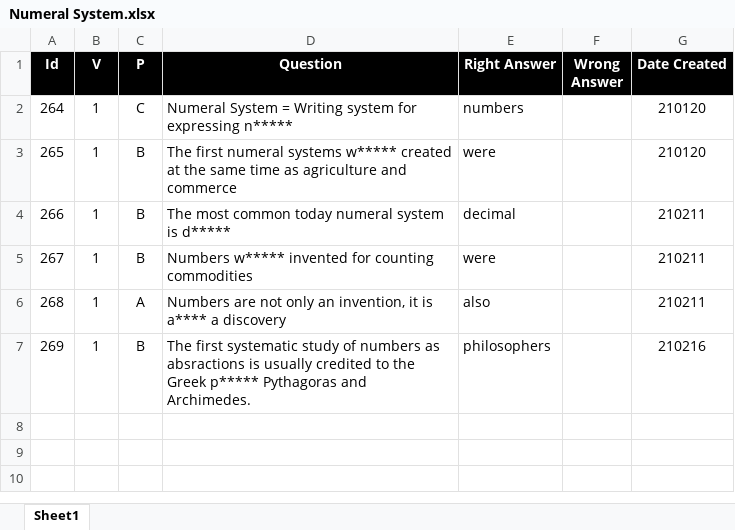
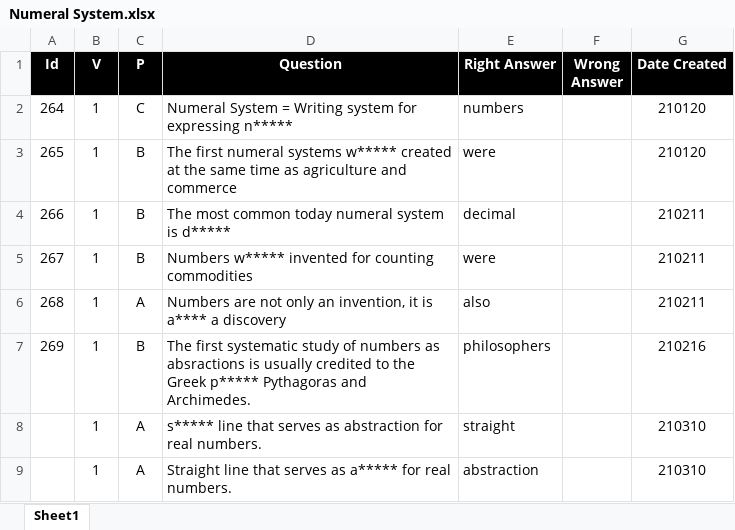
Before and after one commit to valdas1966/myq, an Excel workbook: Questions/Mathematics/Numbers/Numeral System.xlsx, sheet Sheet1, drawn as a sheet; values as stored, in another font and other column widths than the file's, no borders; conditional formats not drawn; the diff names each change by its address in the sheet, - before the commit and + after, or states it on an @@ line.

```diff
--- a/Questions/Mathematics/Numbers/Numeral System.xlsx (sheet Sheet1)
+++ b/Questions/Mathematics/Numbers/Numeral System.xlsx (sheet Sheet1)
+row 8:  | 1 | A | s***** line that serves as abstraction for real numbers. | straight |  | 210310
+row 9:  | 1 | A | Straight line that serves as a***** for real numbers. | abstraction |  | 210310
```
Also changed, not shown: Questions/Mathematics/Numbers/Number Types.xlsx.
